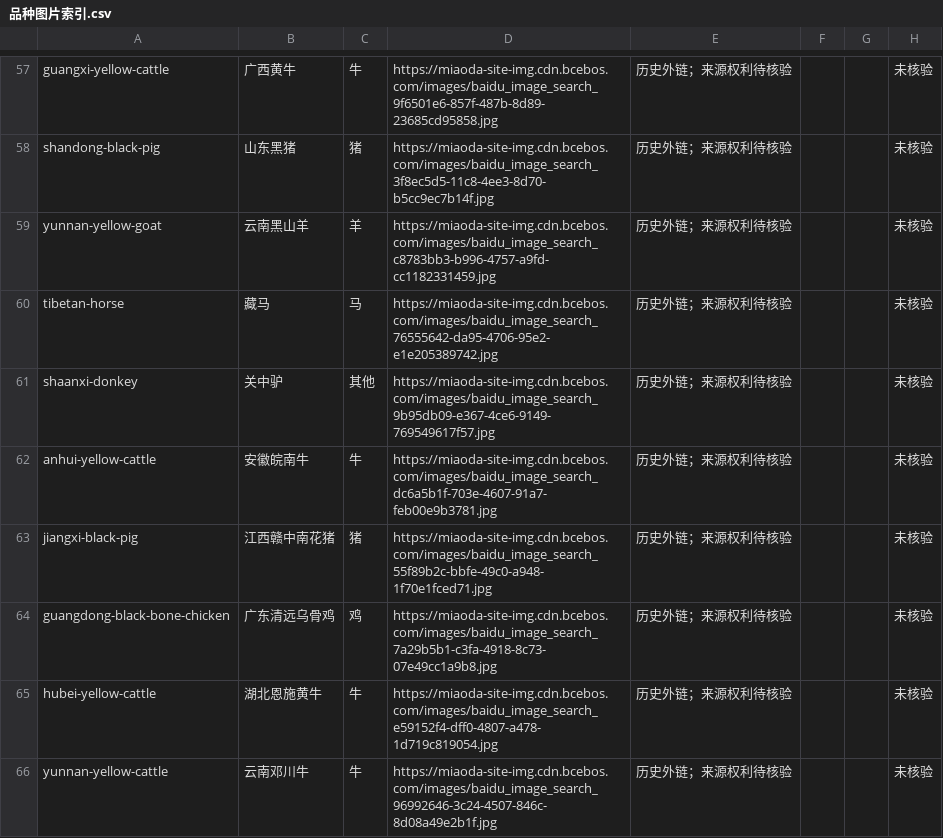
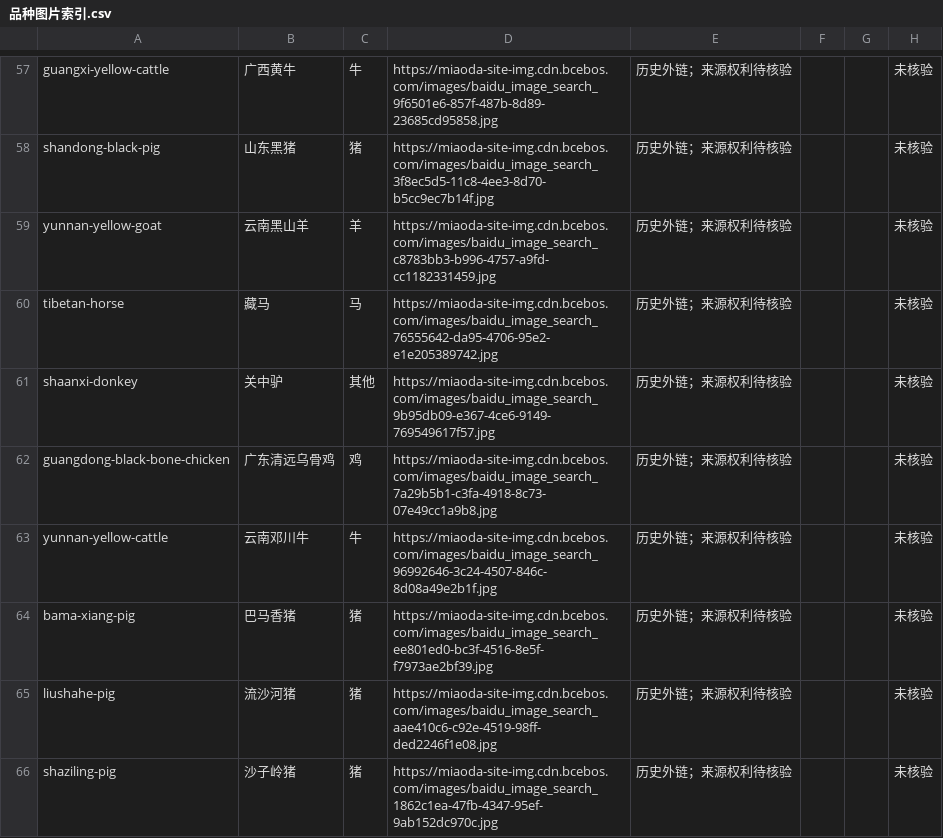
Before and after one commit to runner-cpu/BreedMuseum, a CSV file: docs/品种图片索引.csv, drawn as a sheet; only a part is shown, gaps mark what is left out; the shorter side is filled out with more unchanged rows; the diff covers the shown part only; the diff names each change by its address in the sheet, - before the commit and + after, or states it on an @@ line.

Commit message:
docs: align counts and records with the 687-record collection
- README/说明书/竞赛说明 numbers updated, image index CSV resynced (-14 rows)
- handbook adds the 2026-10-03 merge changelog entry; audit report gets an
  update note; privacy page image-bucket counts corrected (668/19)

```diff
--- a/docs/品种图片索引.csv
+++ b/docs/品种图片索引.csv
-row 62: anhui-yellow-cattle | 安徽皖南牛 | 牛 | https://miaoda-site-img.cdn.bcebos.com/images/baidu_image_search_dc6a5b1f-703e-4607-91a7-feb00e9b3781.jpg | 历史外链；来源权利待核验 |  |  | 未核验
-row 63: jiangxi-black-pig | 江西赣中南花猪 | 猪 | https://miaoda-site-img.cdn.bcebos.com/images/baidu_image_search_55f89b2c-bbfe-49c0-a948-1f70e1fced71.jpg | 历史外链；来源权利待核验 |  |  | 未核验
-row 65: hubei-yellow-cattle | 湖北恩施黄牛 | 牛 | https://miaoda-site-img.cdn.bcebos.com/images/baidu_image_search_e59152f4-dff0-4807-a478-1d719c819054.jpg | 历史外链；来源权利待核验 |  |  | 未核验
```
Also changed, not shown: 11 removed rows elsewhere in this file, 6 other files.
